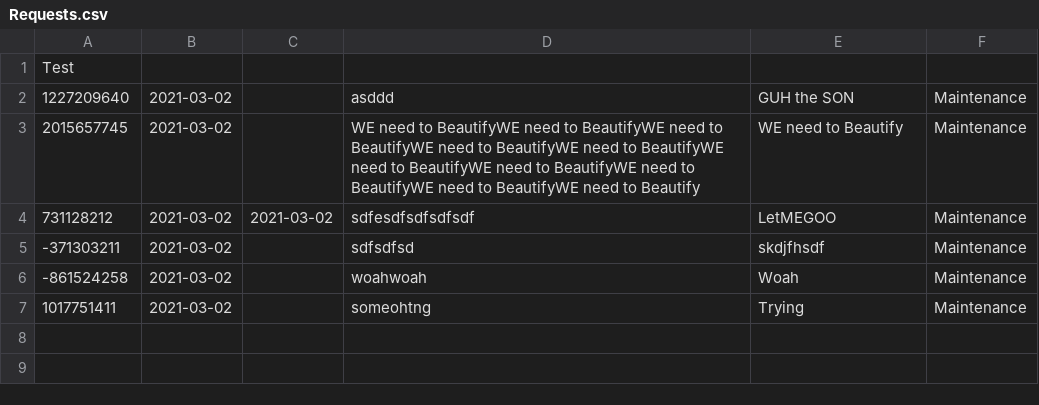
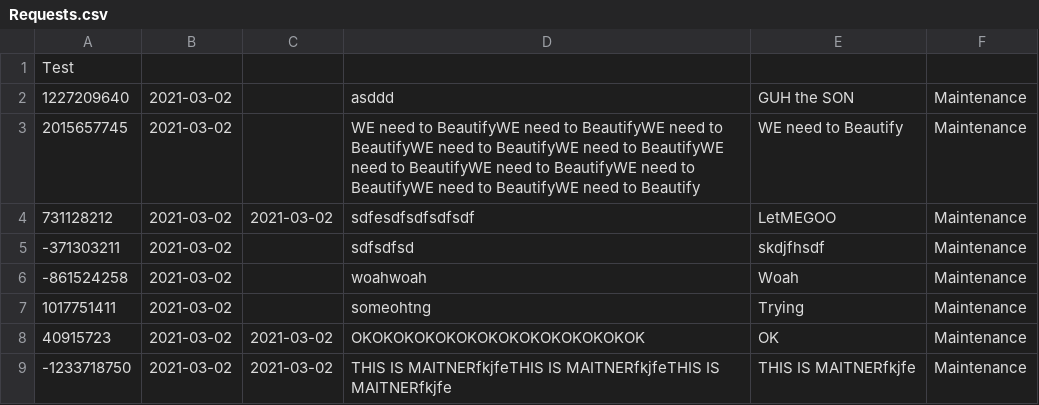
Before and after one commit to CS3733-C21-Team-U/CS3733-C21-Team-U-Project-BWApp, a CSV file: Requests.csv, drawn as a sheet.

```diff
--- a/Requests.csv
+++ b/Requests.csv
@@ -7 +7,3 @@ Test
 "1017751411","2021-03-02",,"someohtng","Trying","Maintenance"
+"40915723","2021-03-02","2021-03-02","OKOKOKOKOKOKOKOKOKOKOKOKOKOK","OK","Maintenance"
+"-1233718750","2021-03-02","2021-03-02","THIS IS MAITNERfkjfeTHIS IS MAITNERfkjfeTHIS IS MAITNERfkjfe","THIS IS MAITNERfkjfe","Maintenance"
```
Also changed, not shown: 9 other files.
